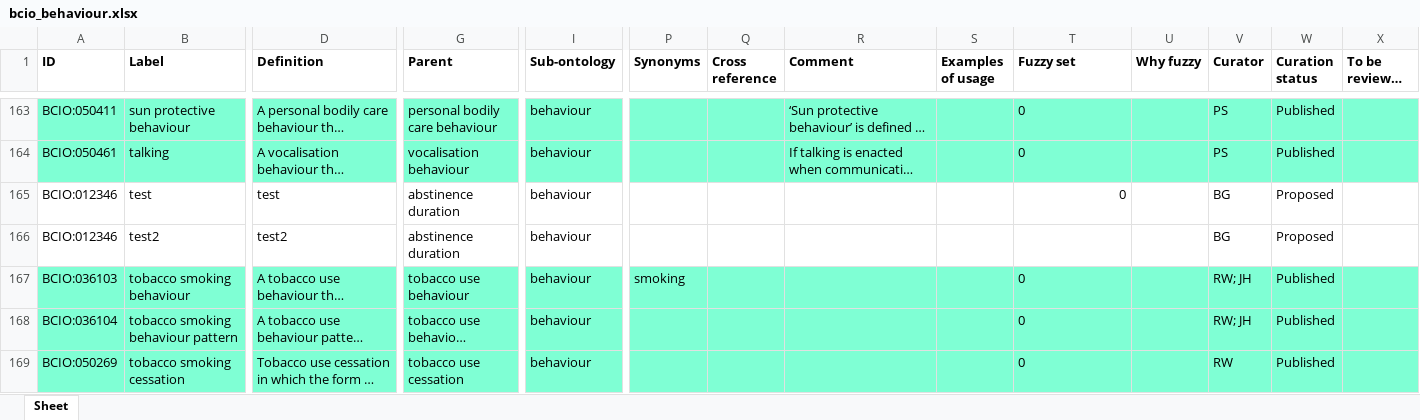
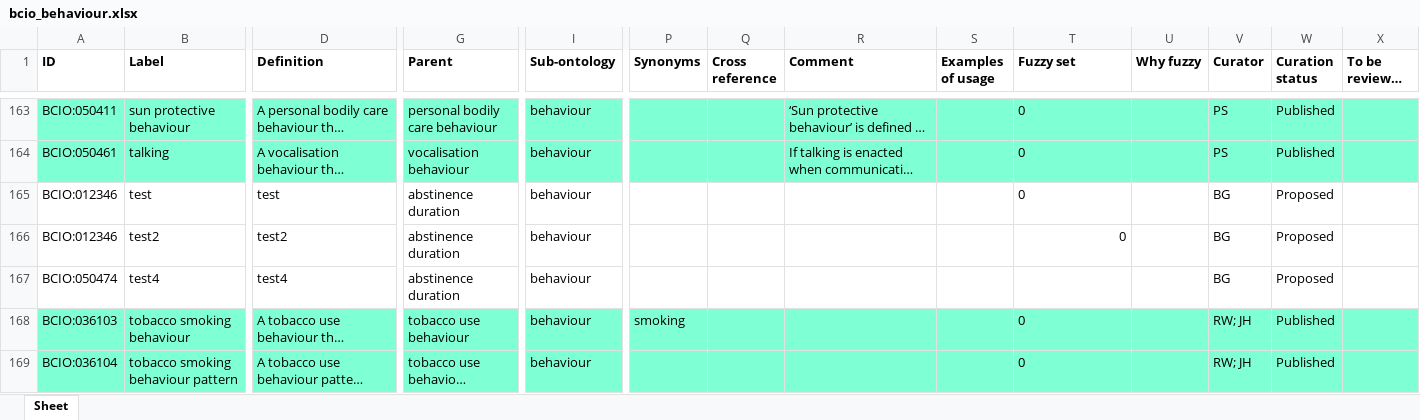
Before and after one commit to ontology-tools/TEST_bcio, an Excel workbook: Behaviour/bcio_behaviour.xlsx, sheet Sheet, drawn as a sheet; only a part is shown, gaps mark what is left out; the shorter side is filled out with more unchanged rows; long unchanged cells end in …; values as stored, in another font and other column widths than the file's, no borders; rows hold the shown columns only; the diff names each change by its address in the sheet, - before the commit and + after, or states it on an @@ line.

Commit message:
Updating bcio_behaviour.xlsx

```diff
--- a/Behaviour/bcio_behaviour.xlsx (sheet Sheet)
+++ b/Behaviour/bcio_behaviour.xlsx (sheet Sheet)
-T165 alignment: right
+T165 alignment: left
-T166 (Fuzzy set): (empty)
+T166 (Fuzzy set): 0
+row 167: BCIO:050474 | test4 | test4 | abstinence duration | behaviour |  |  |  |  |  |  | BG | Proposed
```
